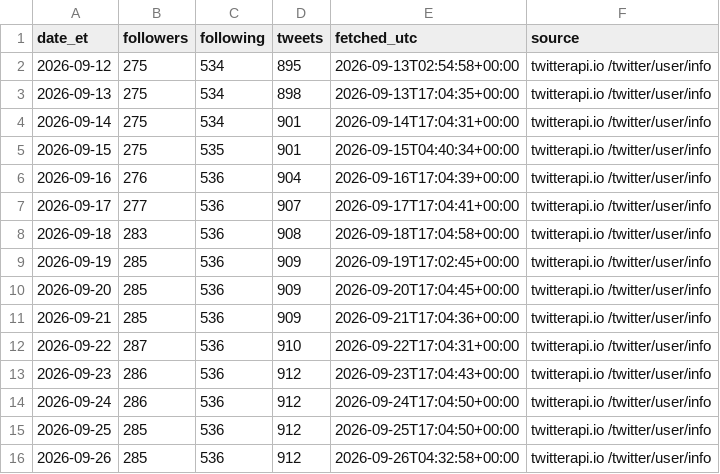
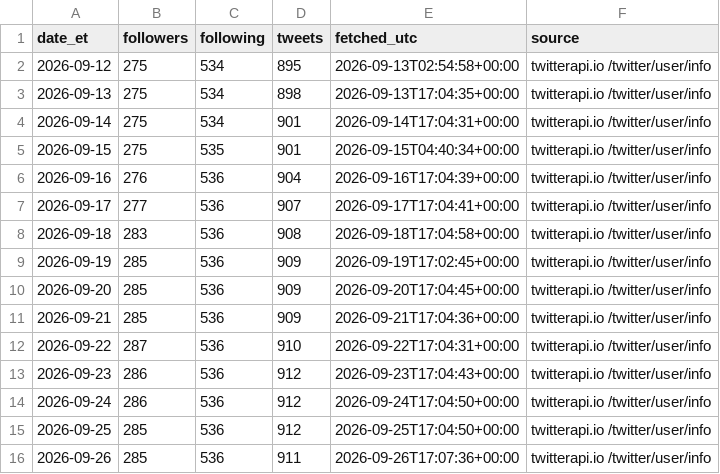
Before and after one commit to Fluxus-Trade-Lab/fluxus-dashboard, a CSV file: data/content/x_watch/own_account.csv, drawn as a sheet.

```diff
--- a/data/content/x_watch/own_account.csv
+++ b/data/content/x_watch/own_account.csv
@@ -15,2 +15,2 @@ date_et,followers,following,tweets,fetched_utc,source
 2026-09-25,285,536,912,2026-09-25T17:04:50+00:00,twitterapi.io /twitter/user/info
-2026-09-26,285,536,912,2026-09-26T04:32:58+00:00,twitterapi.io /twitter/user/info
+2026-09-26,285,536,911,2026-09-26T17:07:36+00:00,twitterapi.io /twitter/user/info
```
Also changed, not shown: data/content/x_watch/mentions.csv, data/content/x_watch/runlog.csv, 2 other files.
